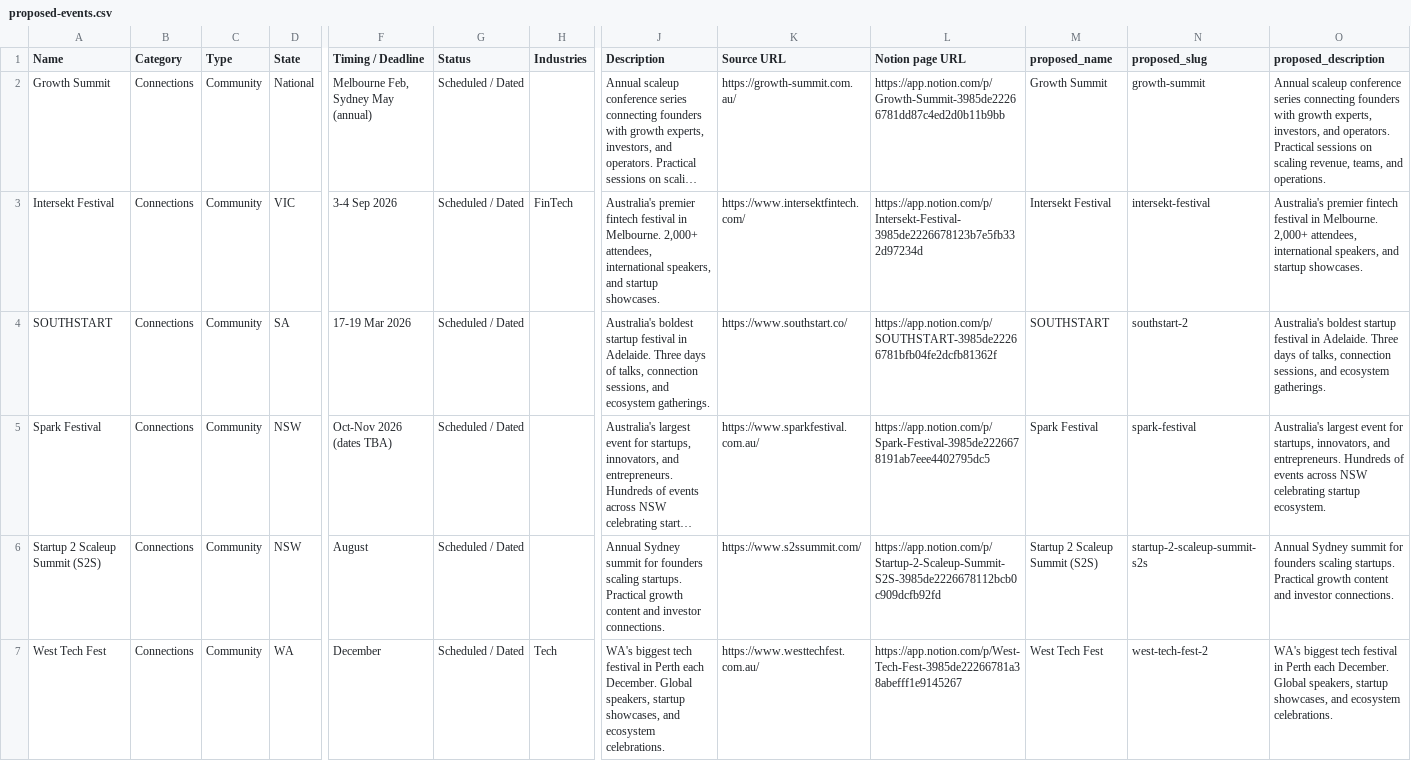
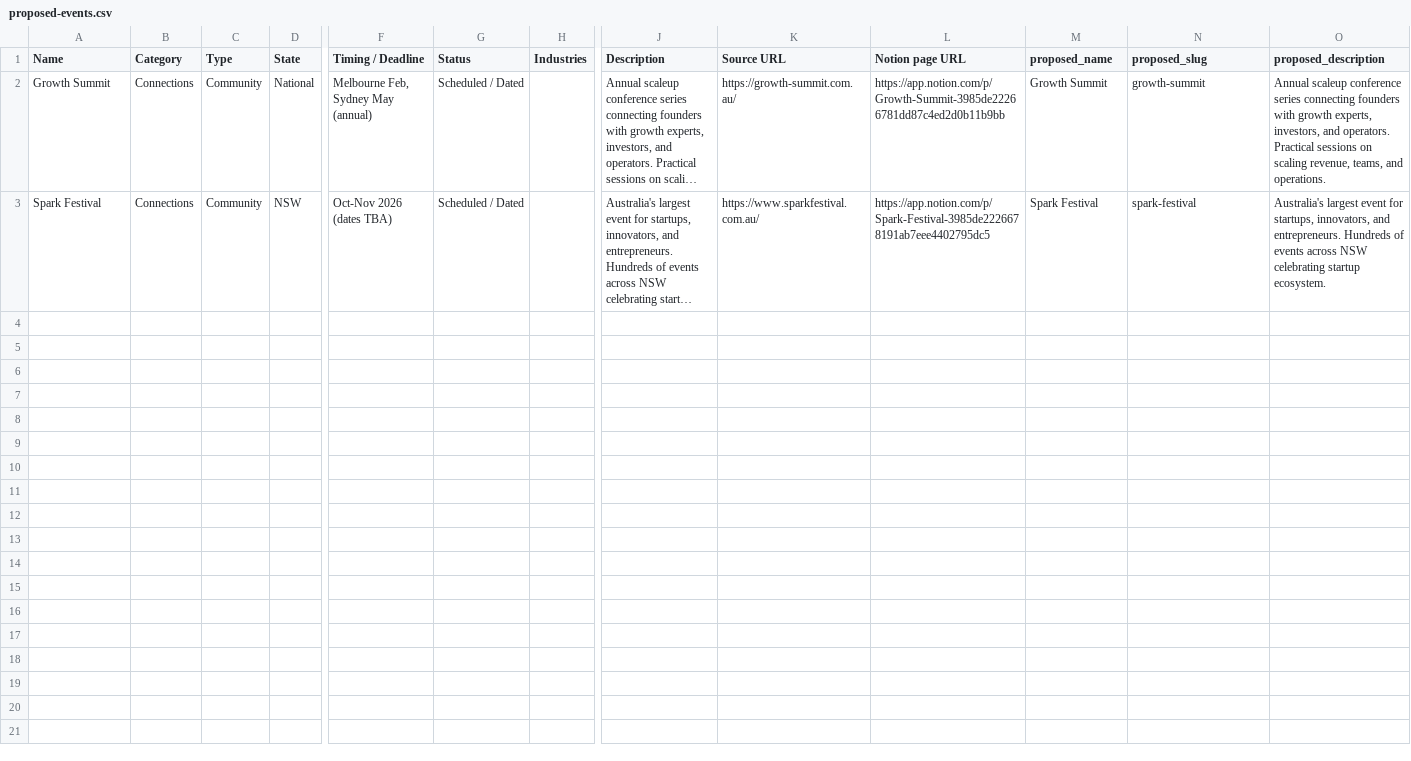
Before and after one commit to steviem101/market-entry-secrets, a CSV file: data/outputs/sova-import/proposed-events.csv, drawn as a sheet; only a part is shown, gaps mark what is left out; long unchanged cells end in …; rows hold the shown columns only; the diff names each change by its address in the sheet, - before the commit and + after, or states it on an @@ line.

```diff
--- a/data/outputs/sova-import/proposed-events.csv
+++ b/data/outputs/sova-import/proposed-events.csv
-row 3: Intersekt Festival | Connections | Community | VIC | 3-4 Sep 2026 | Scheduled / Dated | FinTech | Australia's premier fintech festival in Melbourne. 2,000+ attendees, international speakers, and startup showcases. | https://www.intersektfintech.com/ | https://app.notion.com/p/Intersekt-Festival-3985de2226678123b7e5fb332d97234d | Intersekt Festival | intersekt-festival | Australia's premier fintech festival in Melbourne. 2,000+ attendees, international speakers, and startup showcases.
-row 4: SOUTHSTART | Connections | Community | SA | 17-19 Mar 2026 | Scheduled / Dated |  | Australia's boldest startup festival in Adelaide. Three days of talks, connection sessions, and ecosystem gatherings. | https://www.southstart.co/ | https://app.notion.com/p/SOUTHSTART-3985de22266781bfb04fe2dcfb81362f | SOUTHSTART | southstart-2 | Australia's boldest startup festival in Adelaide. Three days of talks, connection sessions, and ecosystem gatherings.
-row 6: Startup 2 Scaleup Summit (S2S) | Connections | Community | NSW | August | Scheduled / Dated |  | Annual Sydney summit for founders scaling startups. Practical growth content and investor connections. | https://www.s2ssummit.com/ | https://app.notion.com/p/Startup-2-Scaleup-Summit-S2S-3985de2226678112bcb0c909dcfb92fd | Startup 2 Scaleup Summit (S2S) | startup-2-scaleup-summit-s2s | Annual Sydney summit for founders scaling startups. Practical growth content and investor connections.
-row 7: West Tech Fest | Connections | Community | WA | December | Scheduled / Dated | Tech | WA's biggest tech festival in Perth each December. Global speakers, startup showcases, and ecosystem celebrations. | https://www.westtechfest.com.au/ | https://app.notion.com/p/West-Tech-Fest-3985de22266781a38abefff1e9145267 | West Tech Fest | west-tech-fest-2 | WA's biggest tech festival in Perth each December. Global speakers, startup showcases, and ecosystem celebrations.
```
Also changed, not shown: data/outputs/sova-import/proposed-investors.csv, data/outputs/sova-import/proposed-skips.csv, 4 other files.
